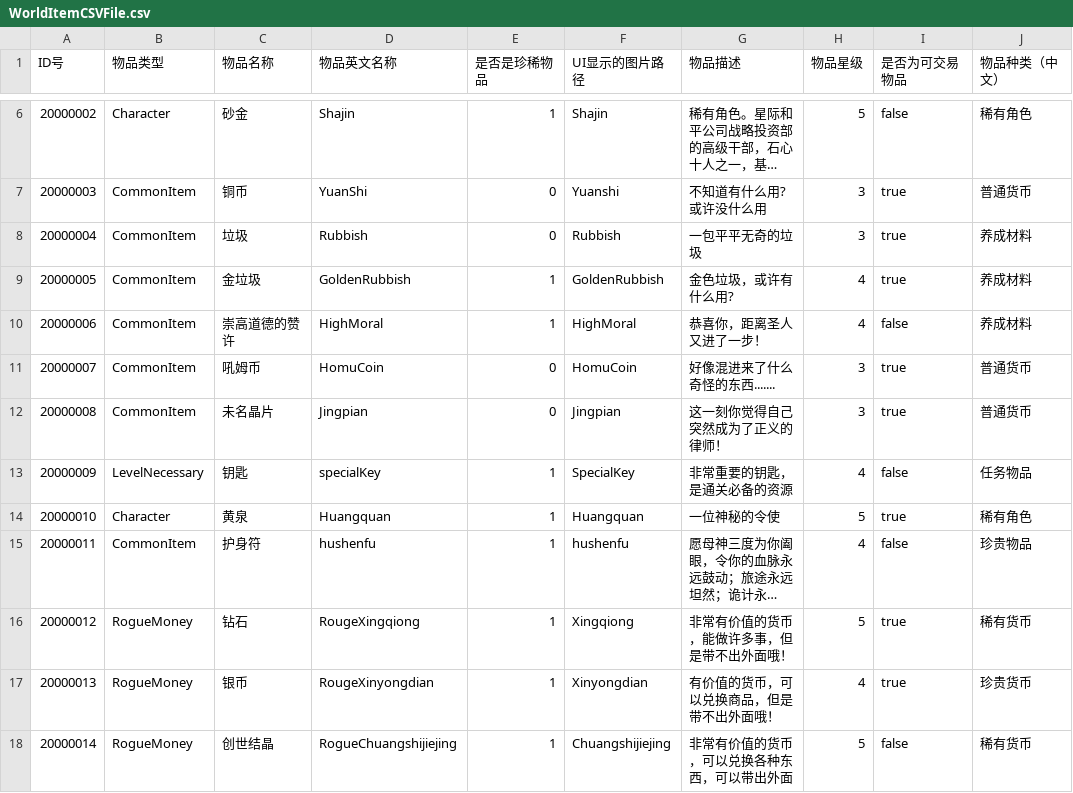
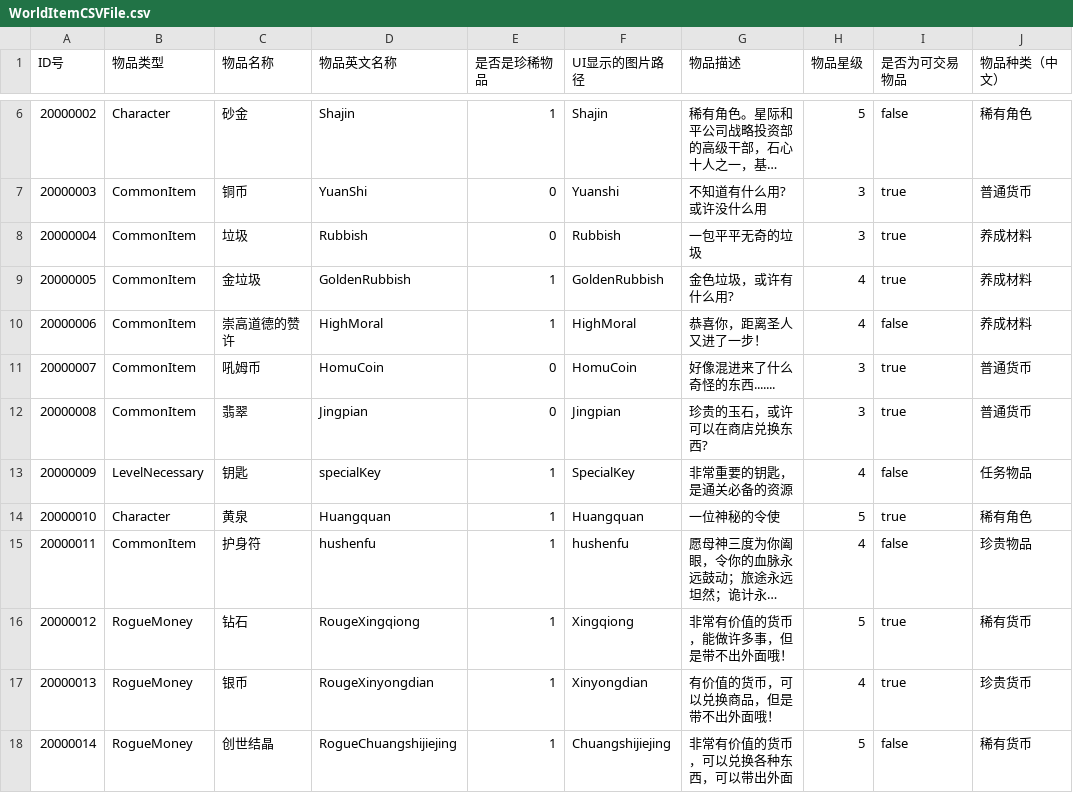
Before and after one commit to YYHHOrganization/GameDemo2024, a CSV file: Assets/Designer/CsvTable/ItemSystem/WorldItemCSVFile.csv, drawn as a sheet; only a part is shown, gaps mark what is left out; long unchanged cells end in …; the diff names each change by its address in the sheet, - before the commit and + after, or states it on an @@ line.

```diff
--- a/Assets/Designer/CsvTable/ItemSystem/WorldItemCSVFile.csv
+++ b/Assets/Designer/CsvTable/ItemSystem/WorldItemCSVFile.csv
-C12 (物品名称): 未名晶片
+C12 (物品名称): 翡翠
-G12 (物品描述): 这一刻你觉得自己突然成为了正义的律师！
+G12 (物品描述): 珍贵的玉石，或许可以在商店兑换东西?
```
Also changed, not shown: Assets/Designer/CsvTable/RogueLike/RogueCharacterAttributeBaseCSVFile.csv, Assets/Designer/CsvTable/RogueLike/RogueItemCSVFileCulture.csv, 37 other files.
